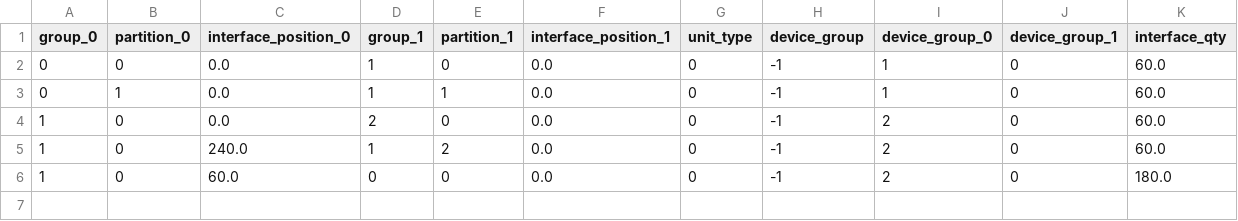
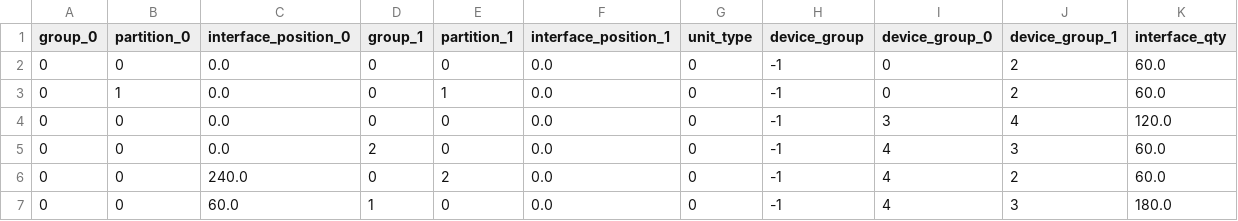
Before and after one commit to jnfran92/adaptive-boxes, a CSV file: adabox/complete/result/4_gpu_device_global_data/global_x_units.csv, drawn as a sheet.

```diff
--- a/adabox/complete/result/4_gpu_device_global_data/global_x_units.csv
+++ b/adabox/complete/result/4_gpu_device_global_data/global_x_units.csv
@@ -1,6 +1,7 @@
 group_0,partition_0,interface_position_0,group_1,partition_1,interface_position_1,unit_type,device_group,device_group_0,device_group_1,interface_qty
-0,0,0.0,1,0,0.0,0,-1,1,0,60.0
-0,1,0.0,1,1,0.0,0,-1,1,0,60.0
-1,0,0.0,2,0,0.0,0,-1,2,0,60.0
-1,0,240.0,1,2,0.0,0,-1,2,0,60.0
-1,0,60.0,0,0,0.0,0,-1,2,0,180.0
+0,0,0.0,0,0,0.0,0,-1,0,2,60.0
+0,1,0.0,0,1,0.0,0,-1,0,2,60.0
+0,0,0.0,0,0,0.0,0,-1,3,4,120.0
+0,0,0.0,2,0,0.0,0,-1,4,3,60.0
+0,0,240.0,0,2,0.0,0,-1,4,2,60.0
+0,0,60.0,1,0,0.0,0,-1,4,3,180.0
```
Also changed, not shown: adabox/complete/result/4_gpu_device_global_data/device_0/y_units.csv, adabox/complete/result/4_gpu_device_global_data/device_1/y_units.csv, 12 other files.
